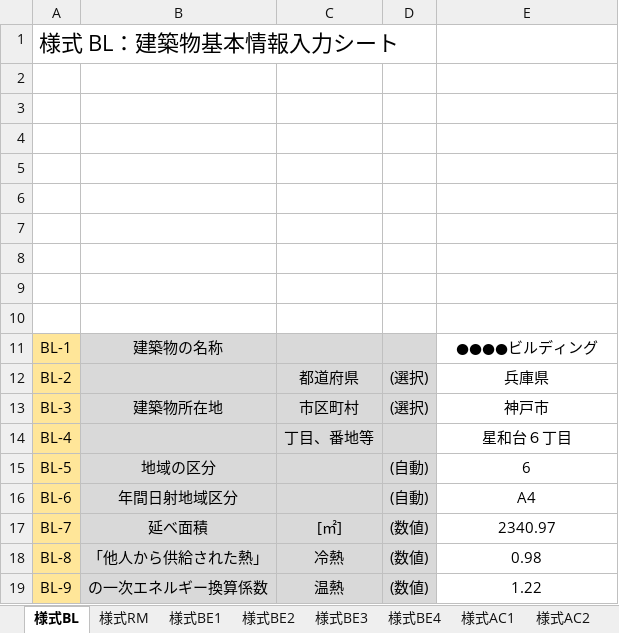
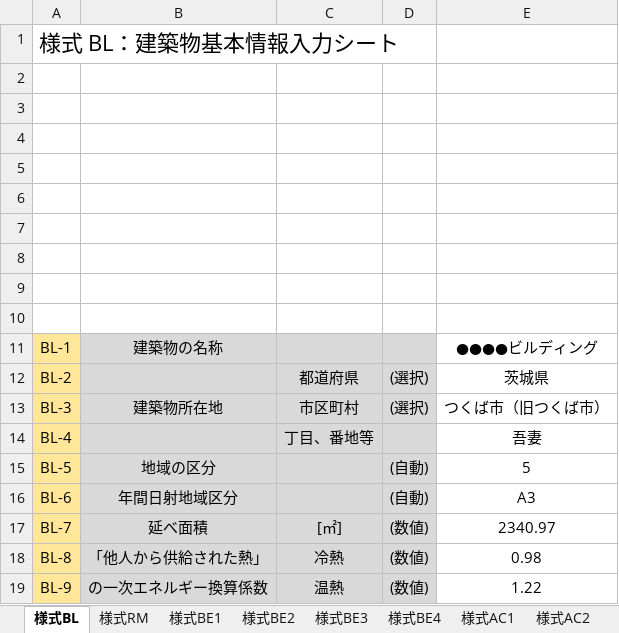
Before and after one commit to MasatoMiyata/builelib, an Excel workbook: sample/WEBPRO_inputSheet_for_Ver3.xlsx, sheet 様式BL, drawn as a sheet; values as stored, in another font and other column widths than the file's, no borders; conditional formats not drawn; the diff names each change by its address in the sheet, - before the commit and + after, or states it on an @@ line.

```diff
--- a/sample/WEBPRO_inputSheet_for_Ver3.xlsx (sheet 様式BL)
+++ b/sample/WEBPRO_inputSheet_for_Ver3.xlsx (sheet 様式BL)
-E12: 兵庫県
+E12: 茨城県
-E13: 神戸市
+E13: つくば市（旧つくば市）
-E14: 星和台６丁目
+E14: 吾妻
-E15: 6
+E15: 5
-E16: A4
+E16: A3
```
Also changed, not shown: sheet 様式V2, sheet 様式V1, sheet 様式RM, 4 other files.
